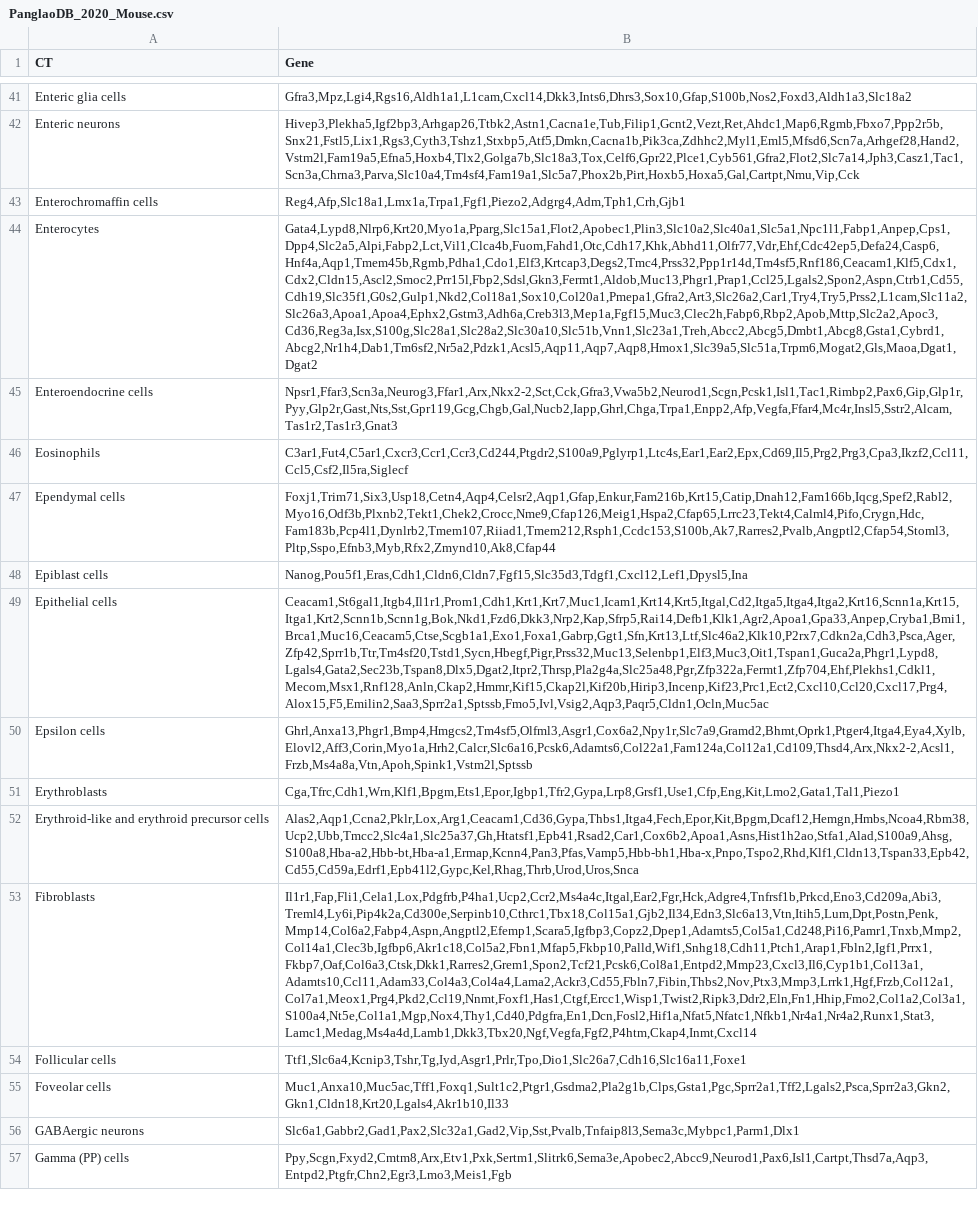
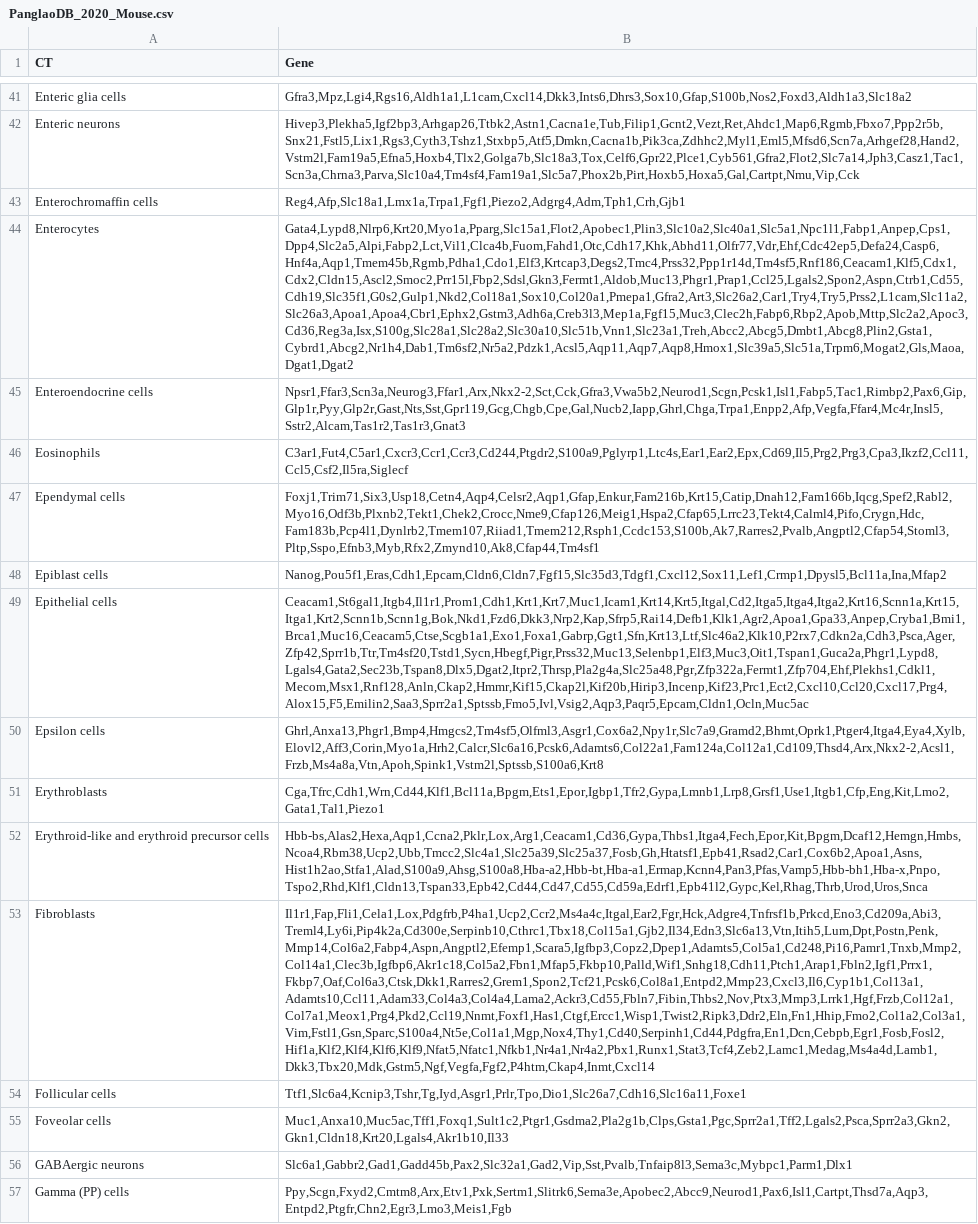
Before and after one commit to Xenon8778/scAutoCT, a CSV file: data/PanglaoDB_2020_Mouse.csv, drawn as a sheet; only a part is shown, gaps mark what is left out; the diff covers the shown part only; the diff names each change by its address in the sheet, - before the commit and + after, or states it on an @@ line.

```diff
--- a/data/PanglaoDB_2020_Mouse.csv
+++ b/data/PanglaoDB_2020_Mouse.csv
-B44 (Gene): Gata4,Lypd8,Nlrp6,Krt20,Myo1a,Pparg,Slc15a1,Flot2,Apobec1,Plin3,Slc10a2,Slc40a1,Slc5a1,Npc1l1,Fabp1,Anpep,Cps1,Dpp4,Slc2a5,Alpi,Fabp2,Lct,Vil1,Clca4b,Fuom,Fahd1,Otc,Cdh17,Khk,Abhd11,Olfr77,Vdr,Ehf,Cdc42ep5,Defa24,Casp6,Hnf4a,Aqp1,Tmem45b,Rgmb,Pdha1,Cdo1,Elf3,Krtcap3,Degs2,Tmc4,Prss32,Ppp1r14d,Tm4sf5,Rnf186,Ceacam1,Klf5,Cdx1,Cdx2,Cldn15,Ascl2,Smoc2,Prr15l,Fbp2,Sdsl,Gkn3,Fermt1,Aldob,Muc13,Phgr1,Prap1,Ccl25,Lgals2,Spon2,Aspn,Ctrb1,Cd55,Cdh19,Slc35f1,G0s2,Gulp1,Nkd2,Col18a1,Sox10,Col20a1,Pmepa1,Gfra2,Art3,Slc26a2,Car1,Try4,Try5,Prss2,L1cam,Slc11a2,Slc26a3,Apoa1,Apoa4,Ephx2,Gstm3,Adh6a,Creb3l3,Mep1a,Fgf15,Muc3,Clec2h,Fabp6,Rbp2,Apob,Mttp,Slc2a2,Apoc3,Cd36,Reg3a,Isx,S100g,Slc28a1,Slc28a2,Slc30a10,Slc51b,Vnn1,Slc23a1,Treh,Abcc2,Abcg5,Dmbt1,Abcg8,Gsta1,Cybrd1,Abcg2,Nr1h4,Dab1,Tm6sf2,Nr5a2,Pdzk1,Acsl5,Aqp11,Aqp7,Aqp8,Hmox1,Slc39a5,Slc51a,Trpm6,Mogat2,Gls,Maoa,Dgat1,Dgat2
+B44 (Gene): Gata4,Lypd8,Nlrp6,Krt20,Myo1a,Pparg,Slc15a1,Flot2,Apobec1,Plin3,Slc10a2,Slc40a1,Slc5a1,Npc1l1,Fabp1,Anpep,Cps1,Dpp4,Slc2a5,Alpi,Fabp2,Lct,Vil1,Clca4b,Fuom,Fahd1,Otc,Cdh17,Khk,Abhd11,Olfr77,Vdr,Ehf,Cdc42ep5,Defa24,Casp6,Hnf4a,Aqp1,Tmem45b,Rgmb,Pdha1,Cdo1,Elf3,Krtcap3,Degs2,Tmc4,Prss32,Ppp1r14d,Tm4sf5,Rnf186,Ceacam1,Klf5,Cdx1,Cdx2,Cldn15,Ascl2,Smoc2,Prr15l,Fbp2,Sdsl,Gkn3,Fermt1,Aldob,Muc13,Phgr1,Prap1,Ccl25,Lgals2,Spon2,Aspn,Ctrb1,Cd55,Cdh19,Slc35f1,G0s2,Gulp1,Nkd2,Col18a1,Sox10,Col20a1,Pmepa1,Gfra2,Art3,Slc26a2,Car1,Try4,Try5,Prss2,L1cam,Slc11a2,Slc26a3,Apoa1,Apoa4,Cbr1,Ephx2,Gstm3,Adh6a,Creb3l3,Mep1a,Fgf15,Muc3,Clec2h,Fabp6,Rbp2,Apob,Mttp,Slc2a2,Apoc3,Cd36,Reg3a,Isx,S100g,Slc28a1,Slc28a2,Slc30a10,Slc51b,Vnn1,Slc23a1,Treh,Abcc2,Abcg5,Dmbt1,Abcg8,Plin2,Gsta1,Cybrd1,Abcg2,Nr1h4,Dab1,Tm6sf2,Nr5a2,Pdzk1,Acsl5,Aqp11,Aqp7,Aqp8,Hmox1,Slc39a5,Slc51a,Trpm6,Mogat2,Gls,Maoa,Dgat1,Dgat2
-B45 (Gene): Npsr1,Ffar3,Scn3a,Neurog3,Ffar1,Arx,Nkx2-2,Sct,Cck,Gfra3,Vwa5b2,Neurod1,Scgn,Pcsk1,Isl1,Tac1,Rimbp2,Pax6,Gip,Glp1r,Pyy,Glp2r,Gast,Nts,Sst,Gpr119,Gcg,Chgb,Gal,Nucb2,Iapp,Ghrl,Chga,Trpa1,Enpp2,Afp,Vegfa,Ffar4,Mc4r,Insl5,Sstr2,Alcam,Tas1r2,Tas1r3,Gnat3
+B45 (Gene): Npsr1,Ffar3,Scn3a,Neurog3,Ffar1,Arx,Nkx2-2,Sct,Cck,Gfra3,Vwa5b2,Neurod1,Scgn,Pcsk1,Isl1,Fabp5,Tac1,Rimbp2,Pax6,Gip,Glp1r,Pyy,Glp2r,Gast,Nts,Sst,Gpr119,Gcg,Chgb,Cpe,Gal,Nucb2,Iapp,Ghrl,Chga,Trpa1,Enpp2,Afp,Vegfa,Ffar4,Mc4r,Insl5,Sstr2,Alcam,Tas1r2,Tas1r3,Gnat3
-B47 (Gene): Foxj1,Trim71,Six3,Usp18,Cetn4,Aqp4,Celsr2,Aqp1,Gfap,Enkur,Fam216b,Krt15,Catip,Dnah12,Fam166b,Iqcg,Spef2,Rabl2,Myo16,Odf3b,Plxnb2,Tekt1,Chek2,Crocc,Nme9,Cfap126,Meig1,Hspa2,Cfap65,Lrrc23,Tekt4,Calml4,Pifo,Crygn,Hdc,Fam183b,Pcp4l1,Dynlrb2,Tmem107,Riiad1,Tmem212,Rsph1,Ccdc153,S100b,Ak7,Rarres2,Pvalb,Angptl2,Cfap54,Stoml3,Pltp,Sspo,Efnb3,Myb,Rfx2,Zmynd10,Ak8,Cfap44
+B47 (Gene): Foxj1,Trim71,Six3,Usp18,Cetn4,Aqp4,Celsr2,Aqp1,Gfap,Enkur,Fam216b,Krt15,Catip,Dnah12,Fam166b,Iqcg,Spef2,Rabl2,Myo16,Odf3b,Plxnb2,Tekt1,Chek2,Crocc,Nme9,Cfap126,Meig1,Hspa2,Cfap65,Lrrc23,Tekt4,Calml4,Pifo,Crygn,Hdc,Fam183b,Pcp4l1,Dynlrb2,Tmem107,Riiad1,Tmem212,Rsph1,Ccdc153,S100b,Ak7,Rarres2,Pvalb,Angptl2,Cfap54,Stoml3,Pltp,Sspo,Efnb3,Myb,Rfx2,Zmynd10,Ak8,Cfap44,Tm4sf1
-B48 (Gene): Nanog,Pou5f1,Eras,Cdh1,Cldn6,Cldn7,Fgf15,Slc35d3,Tdgf1,Cxcl12,Lef1,Dpysl5,Ina
+B48 (Gene): Nanog,Pou5f1,Eras,Cdh1,Epcam,Cldn6,Cldn7,Fgf15,Slc35d3,Tdgf1,Cxcl12,Sox11,Lef1,Crmp1,Dpysl5,Bcl11a,Ina,Mfap2
-B49 (Gene): Ceacam1,St6gal1,Itgb4,Il1r1,Prom1,Cdh1,Krt1,Krt7,Muc1,Icam1,Krt14,Krt5,Itgal,Cd2,Itga5,Itga4,Itga2,Krt16,Scnn1a,Krt15,Itga1,Krt2,Scnn1b,Scnn1g,Bok,Nkd1,Fzd6,Dkk3,Nrp2,Kap,Sfrp5,Rai14,Defb1,Klk1,Agr2,Apoa1,Gpa33,Anpep,Cryba1,Bmi1,Brca1,Muc16,Ceacam5,Ctse,Scgb1a1,Exo1,Foxa1,Gabrp,Ggt1,Sfn,Krt13,Ltf,Slc46a2,Klk10,P2rx7,Cdkn2a,Cdh3,Psca,Ager,Zfp42,Sprr1b,Ttr,Tm4sf20,Tstd1,Sycn,Hbegf,Pigr,Prss32,Muc13,Selenbp1,Elf3,Muc3,Oit1,Tspan1,Guca2a,Phgr1,Lypd8,Lgals4,Gata2,Sec23b,Tspan8,Dlx5,Dgat2,Itpr2,Thrsp,Pla2g4a,Slc25a48,Pgr,Zfp322a,Fermt1,Zfp704,Ehf,Plekhs1,Cdkl1,Mecom,Msx1,Rnf128,Anln,Ckap2,Hmmr,Kif15,Ckap2l,Kif20b,Hirip3,Incenp,Kif23,Prc1,Ect2,Cxcl10,Ccl20,Cxcl17,Prg4,Alox15,F5,Emilin2,Saa3,Sprr2a1,Sptssb,Fmo5,Ivl,Vsig2,Aqp3,Paqr5,Cldn1,Ocln,Muc5ac
+B49 (Gene): Ceacam1,St6gal1,Itgb4,Il1r1,Prom1,Cdh1,Krt1,Krt7,Muc1,Icam1,Krt14,Krt5,Itgal,Cd2,Itga5,Itga4,Itga2,Krt16,Scnn1a,Krt15,Itga1,Krt2,Scnn1b,Scnn1g,Bok,Nkd1,Fzd6,Dkk3,Nrp2,Kap,Sfrp5,Rai14,Defb1,Klk1,Agr2,Apoa1,Gpa33,Anpep,Cryba1,Bmi1,Brca1,Muc16,Ceacam5,Ctse,Scgb1a1,Exo1,Foxa1,Gabrp,Ggt1,Sfn,Krt13,Ltf,Slc46a2,Klk10,P2rx7,Cdkn2a,Cdh3,Psca,Ager,Zfp42,Sprr1b,Ttr,Tm4sf20,Tstd1,Sycn,Hbegf,Pigr,Prss32,Muc13,Selenbp1,Elf3,Muc3,Oit1,Tspan1,Guca2a,Phgr1,Lypd8,Lgals4,Gata2,Sec23b,Tspan8,Dlx5,Dgat2,Itpr2,Thrsp,Pla2g4a,Slc25a48,Pgr,Zfp322a,Fermt1,Zfp704,Ehf,Plekhs1,Cdkl1,Mecom,Msx1,Rnf128,Anln,Ckap2,Hmmr,Kif15,Ckap2l,Kif20b,Hirip3,Incenp,Kif23,Prc1,Ect2,Cxcl10,Ccl20,Cxcl17,Prg4,Alox15,F5,Emilin2,Saa3,Sprr2a1,Sptssb,Fmo5,Ivl,Vsig2,Aqp3,Paqr5,Epcam,Cldn1,Ocln,Muc5ac
-B50 (Gene): Ghrl,Anxa13,Phgr1,Bmp4,Hmgcs2,Tm4sf5,Olfml3,Asgr1,Cox6a2,Npy1r,Slc7a9,Gramd2,Bhmt,Oprk1,Ptger4,Itga4,Eya4,Xylb,Elovl2,Aff3,Corin,Myo1a,Hrh2,Calcr,Slc6a16,Pcsk6,Adamts6,Col22a1,Fam124a,Col12a1,Cd109,Thsd4,Arx,Nkx2-2,Acsl1,Frzb,Ms4a8a,Vtn,Apoh,Spink1,Vstm2l,Sptssb
+B50 (Gene): Ghrl,Anxa13,Phgr1,Bmp4,Hmgcs2,Tm4sf5,Olfml3,Asgr1,Cox6a2,Npy1r,Slc7a9,Gramd2,Bhmt,Oprk1,Ptger4,Itga4,Eya4,Xylb,Elovl2,Aff3,Corin,Myo1a,Hrh2,Calcr,Slc6a16,Pcsk6,Adamts6,Col22a1,Fam124a,Col12a1,Cd109,Thsd4,Arx,Nkx2-2,Acsl1,Frzb,Ms4a8a,Vtn,Apoh,Spink1,Vstm2l,Sptssb,S100a6,Krt8
-B51 (Gene): Cga,Tfrc,Cdh1,Wrn,Klf1,Bpgm,Ets1,Epor,Igbp1,Tfr2,Gypa,Lrp8,Grsf1,Use1,Cfp,Eng,Kit,Lmo2,Gata1,Tal1,Piezo1
+B51 (Gene): Cga,Tfrc,Cdh1,Wrn,Cd44,Klf1,Bcl11a,Bpgm,Ets1,Epor,Igbp1,Tfr2,Gypa,Lmnb1,Lrp8,Grsf1,Use1,Itgb1,Cfp,Eng,Kit,Lmo2,Gata1,Tal1,Piezo1
-B52 (Gene): Alas2,Aqp1,Ccna2,Pklr,Lox,Arg1,Ceacam1,Cd36,Gypa,Thbs1,Itga4,Fech,Epor,Kit,Bpgm,Dcaf12,Hemgn,Hmbs,Ncoa4,Rbm38,Ucp2,Ubb,Tmcc2,Slc4a1,Slc25a37,Gh,Htatsf1,Epb41,Rsad2,Car1,Cox6b2,Apoa1,Asns,Hist1h2ao,Stfa1,Alad,S100a9,Ahsg,S100a8,Hba-a2,Hbb-bt,Hba-a1,Ermap,Kcnn4,Pan3,Pfas,Vamp5,Hbb-bh1,Hba-x,Pnpo,Tspo2,Rhd,Klf1,Cldn13,Tspan33,Epb42,Cd55,Cd59a,Edrf1,Epb41l2,Gypc,Kel,Rhag,Thrb,Urod,Uros,Snca
+B52 (Gene): Hbb-bs,Alas2,Hexa,Aqp1,Ccna2,Pklr,Lox,Arg1,Ceacam1,Cd36,Gypa,Thbs1,Itga4,Fech,Epor,Kit,Bpgm,Dcaf12,Hemgn,Hmbs,Ncoa4,Rbm38,Ucp2,Ubb,Tmcc2,Slc4a1,Slc25a39,Slc25a37,Fosb,Gh,Htatsf1,Epb41,Rsad2,Car1,Cox6b2,Apoa1,Asns,Hist1h2ao,Stfa1,Alad,S100a9,Ahsg,S100a8,Hba-a2,Hbb-bt,Hba-a1,Ermap,Kcnn4,Pan3,Pfas,Vamp5,Hbb-bh1,Hba-x,Pnpo,Tspo2,Rhd,Klf1,Cldn13,Tspan33,Epb42,Cd44,Cd47,Cd55,Cd59a,Edrf1,Epb41l2,Gypc,Kel,Rhag,Thrb,Urod,Uros,Snca
-B53 (Gene): Il1r1,Fap,Fli1,Cela1,Lox,Pdgfrb,P4ha1,Ucp2,Ccr2,Ms4a4c,Itgal,Ear2,Fgr,Hck,Adgre4,Tnfrsf1b,Prkcd,Eno3,Cd209a,Abi3,Treml4,Ly6i,Pip4k2a,Cd300e,Serpinb10,Cthrc1,Tbx18,Col15a1,Gjb2,Il34,Edn3,Slc6a13,Vtn,Itih5,Lum,Dpt,Postn,Penk,Mmp14,Col6a2,Fabp4,Aspn,Angptl2,Efemp1,Scara5,Igfbp3,Copz2,Dpep1,Adamts5,Col5a1,Cd248,Pi16,Pamr1,Tnxb,Mmp2,Col14a1,Clec3b,Igfbp6,Akr1c18,Col5a2,Fbn1,Mfap5,Fkbp10,Palld,Wif1,Snhg18,Cdh11,Ptch1,Arap1,Fbln2,Igf1,Prrx1,Fkbp7,Oaf,Col6a3,Ctsk,Dkk1,Rarres2,Grem1,Spon2,Tcf21,Pcsk6,Col8a1,Entpd2,Mmp23,Cxcl3,Il6,Cyp1b1,Col13a1,Adamts10,Ccl11,Adam33,Col4a3,Col4a4,Lama2,Ackr3,Cd55,Fbln7,Fibin,Thbs2,Nov,Ptx3,Mmp3,Lrrk1,Hgf,Frzb,Col12a1,Col7a1,Meox1,Prg4,Pkd2,Ccl19,Nnmt,Foxf1,Has1,Ctgf,Ercc1,Wisp1,Twist2,Ripk3,Ddr2,Eln,Fn1,Hhip,Fmo2,Col1a2,Col3a1,S100a4,Nt5e,Col1a1,Mgp,Nox4,Thy1,Cd40,Pdgfra,En1,Dcn,Fosl2,Hif1a,Nfat5,Nfatc1,Nfkb1,Nr4a1,Nr4a2,Runx1,Stat3,Lamc1,Medag,Ms4a4d,Lamb1,Dkk3,Tbx20,Ngf,Vegfa,Fgf2,P4htm,Ckap4,Inmt,Cxcl14
+B53 (Gene): Il1r1,Fap,Fli1,Cela1,Lox,Pdgfrb,P4ha1,Ucp2,Ccr2,Ms4a4c,Itgal,Ear2,Fgr,Hck,Adgre4,Tnfrsf1b,Prkcd,Eno3,Cd209a,Abi3,Treml4,Ly6i,Pip4k2a,Cd300e,Serpinb10,Cthrc1,Tbx18,Col15a1,Gjb2,Il34,Edn3,Slc6a13,Vtn,Itih5,Lum,Dpt,Postn,Penk,Mmp14,Col6a2,Fabp4,Aspn,Angptl2,Efemp1,Scara5,Igfbp3,Copz2,Dpep1,Adamts5,Col5a1,Cd248,Pi16,Pamr1,Tnxb,Mmp2,Col14a1,Clec3b,Igfbp6,Akr1c18,Col5a2,Fbn1,Mfap5,Fkbp10,Palld,Wif1,Snhg18,Cdh11,Ptch1,Arap1,Fbln2,Igf1,Prrx1,Fkbp7,Oaf,Col6a3,Ctsk,Dkk1,Rarres2,Grem1,Spon2,Tcf21,Pcsk6,Col8a1,Entpd2,Mmp23,Cxcl3,Il6,Cyp1b1,Col13a1,Adamts10,Ccl11,Adam33,Col4a3,Col4a4,Lama2,Ackr3,Cd55,Fbln7,Fibin,Thbs2,Nov,Ptx3,Mmp3,Lrrk1,Hgf,Frzb,Col12a1,Col7a1,Meox1,Prg4,Pkd2,Ccl19,Nnmt,Foxf1,Has1,Ctgf,Ercc1,Wisp1,Twist2,Ripk3,Ddr2,Eln,Fn1,Hhip,Fmo2,Col1a2,Col3a1,Vim,Fstl1,Gsn,Sparc,S100a4,Nt5e,Col1a1,Mgp,Nox4,Thy1,Cd40,Serpinh1,Cd44,Pdgfra,En1,Dcn,Cebpb,Egr1,Fosb,Fosl2,Hif1a,Klf2,Klf4,Klf6,Klf9,Nfat5,Nfatc1,Nfkb1,Nr4a1,Nr4a2,Pbx1,Runx1,Stat3,Tcf4,Zeb2,Lamc1,Medag,Ms4a4d,Lamb1,Dkk3,Tbx20,Mdk,Gstm5,Ngf,Vegfa,Fgf2,P4htm,Ckap4,Inmt,Cxcl14
-B56 (Gene): Slc6a1,Gabbr2,Gad1,Pax2,Slc32a1,Gad2,Vip,Sst,Pvalb,Tnfaip8l3,Sema3c,Mybpc1,Parm1,Dlx1
+B56 (Gene): Slc6a1,Gabbr2,Gad1,Gadd45b,Pax2,Slc32a1,Gad2,Vip,Sst,Pvalb,Tnfaip8l3,Sema3c,Mybpc1,Parm1,Dlx1
```
Also changed, not shown: 82 edited cells elsewhere in this file, data/PanglaoDB_2020_Human.csv.
